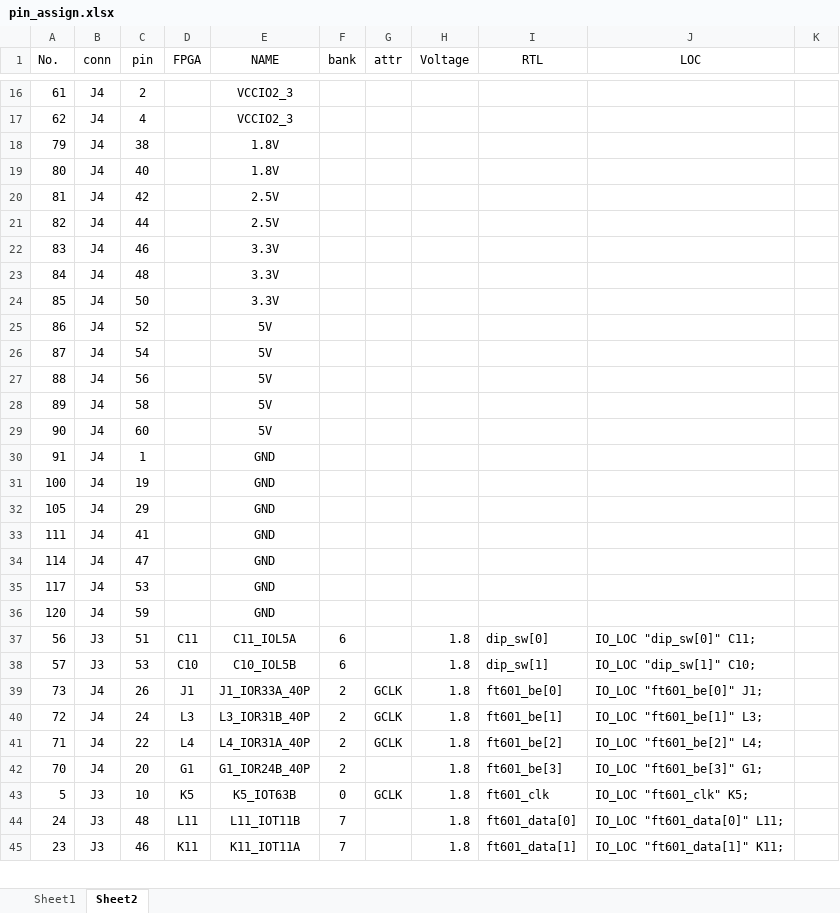
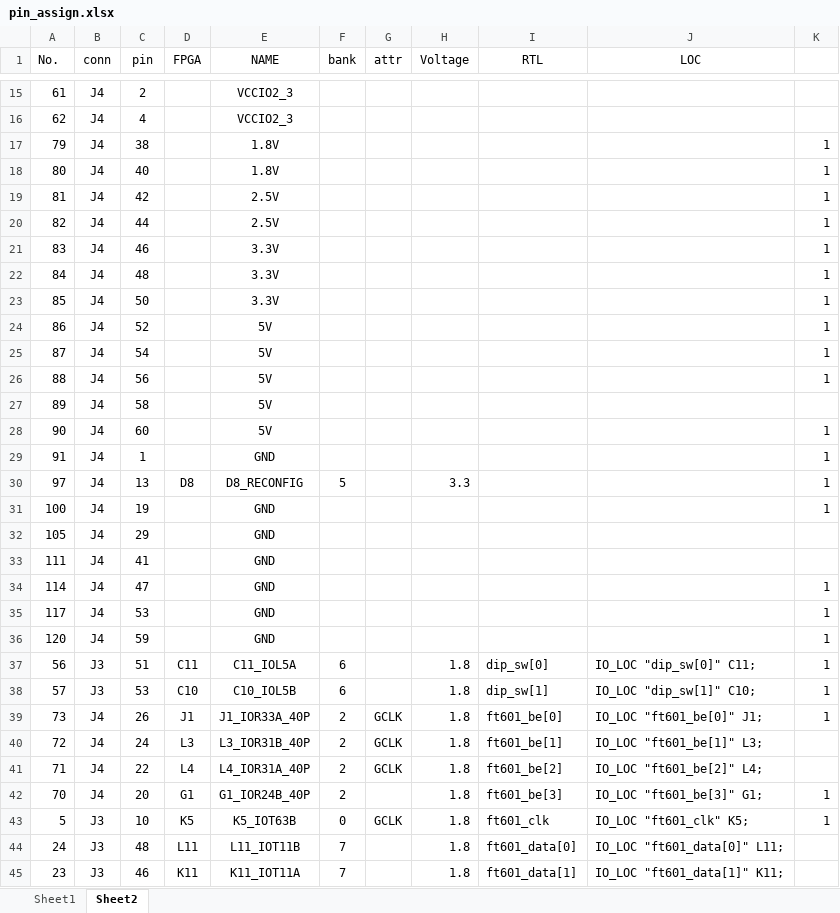
Before and after one commit to ryuz/rtcl-tp25k-usb3-pcb, an Excel workbook: doc/pin_assign.xlsx, sheet Sheet2, drawn as a sheet; only a part is shown, gaps mark what is left out; values as stored, in another font and other column widths than the file's, no borders; addresses are those after the commit; the diff covers the shown part only; the diff names each change by its address in the sheet, - before the commit and + after, or states it on an @@ line.

```diff
--- a/doc/pin_assign.xlsx (sheet Sheet2)
+++ b/doc/pin_assign.xlsx (sheet Sheet2)
-K17:K26: (empty)
+K17:K26: 1
-K28:K29: (empty)
+K28:K29: 1
+row 30: 97 | J4 | 13 | D8 | D8_RECONFIG | 5 |  | 3.3 |  |  | 1
-K31: (empty)
+K31: 1
-K34:K39: (empty)
+K34:K39: 1
-K42:K43: (empty)
+K42:K43: 1
```
Also changed, not shown: 1 added row, 2 removed rows, 4 moved rows and 41 edited cells elsewhere in this sheet, formulas that keep their value, 5 other files.
